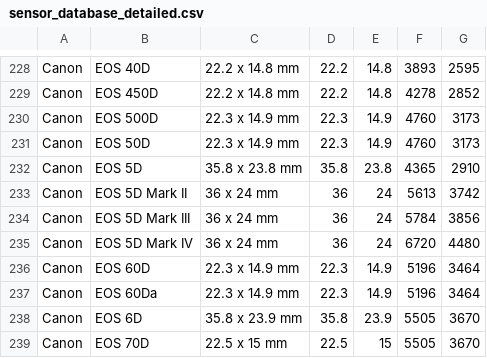
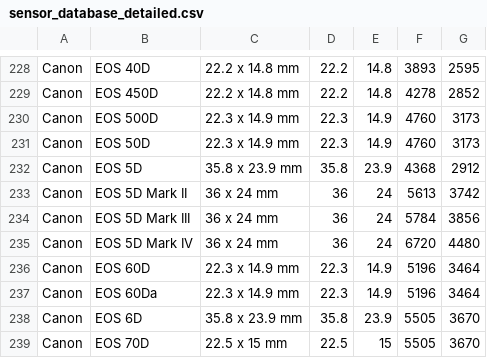
Before and after one commit to openMVG/CameraSensorSizeDatabase, a CSV file: sensor_database_detailed.csv, drawn as a sheet; only a part is shown, gaps mark what is left out.

Commit message:
Fix Canon EOS 5D. Ref: https://en.wikipedia.org/wiki/Canon_EOS_5D

```diff
--- a/sensor_database_detailed.csv
+++ b/sensor_database_detailed.csv
@@ -234,3 +234,3 @@ Canon;EOS 500D;22.3 x 14.9 mm;22.3;14.9;4760;3173
 Canon;EOS 50D;22.3 x 14.9 mm;22.3;14.9;4760;3173
-Canon;EOS 5D;35.8 x 23.8 mm;35.8;23.8;4365;2910
+Canon;EOS 5D;35.8 x 23.9 mm;35.8;23.9;4368;2912
 Canon;EOS 5D Mark II;36 x 24 mm;36;24;5613;3742
```
